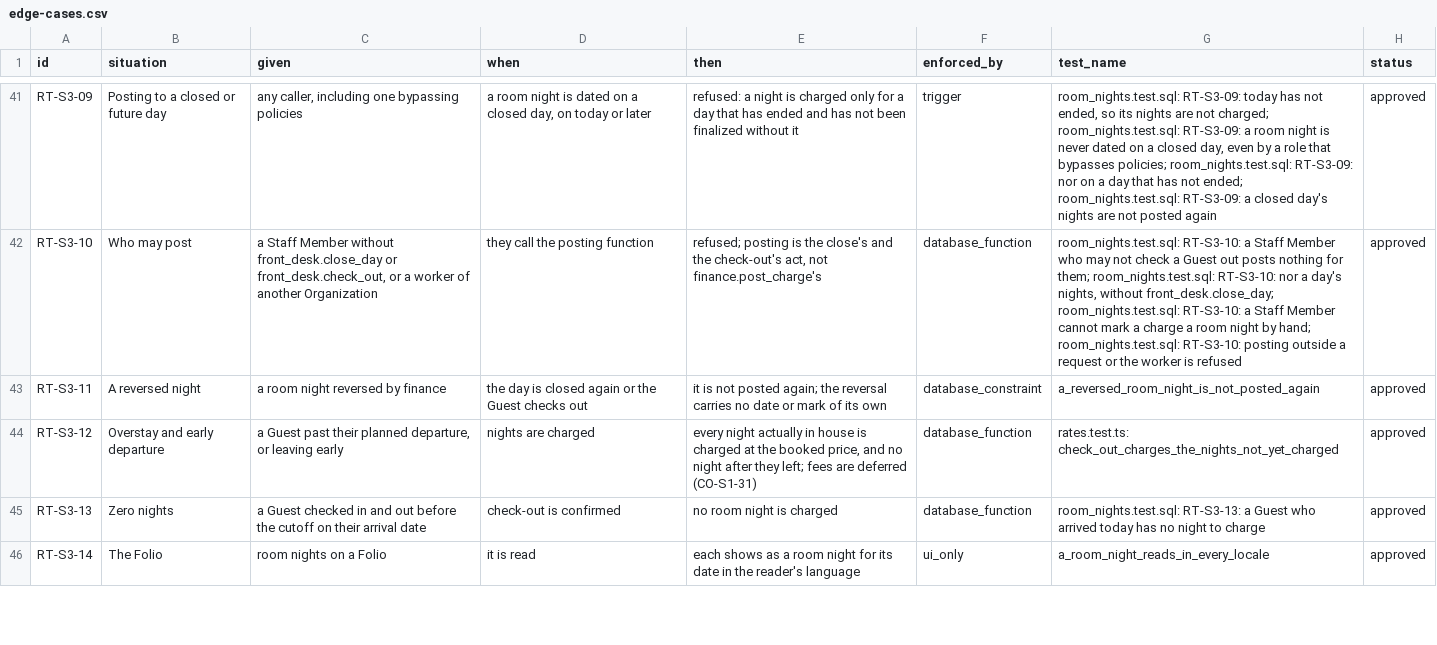
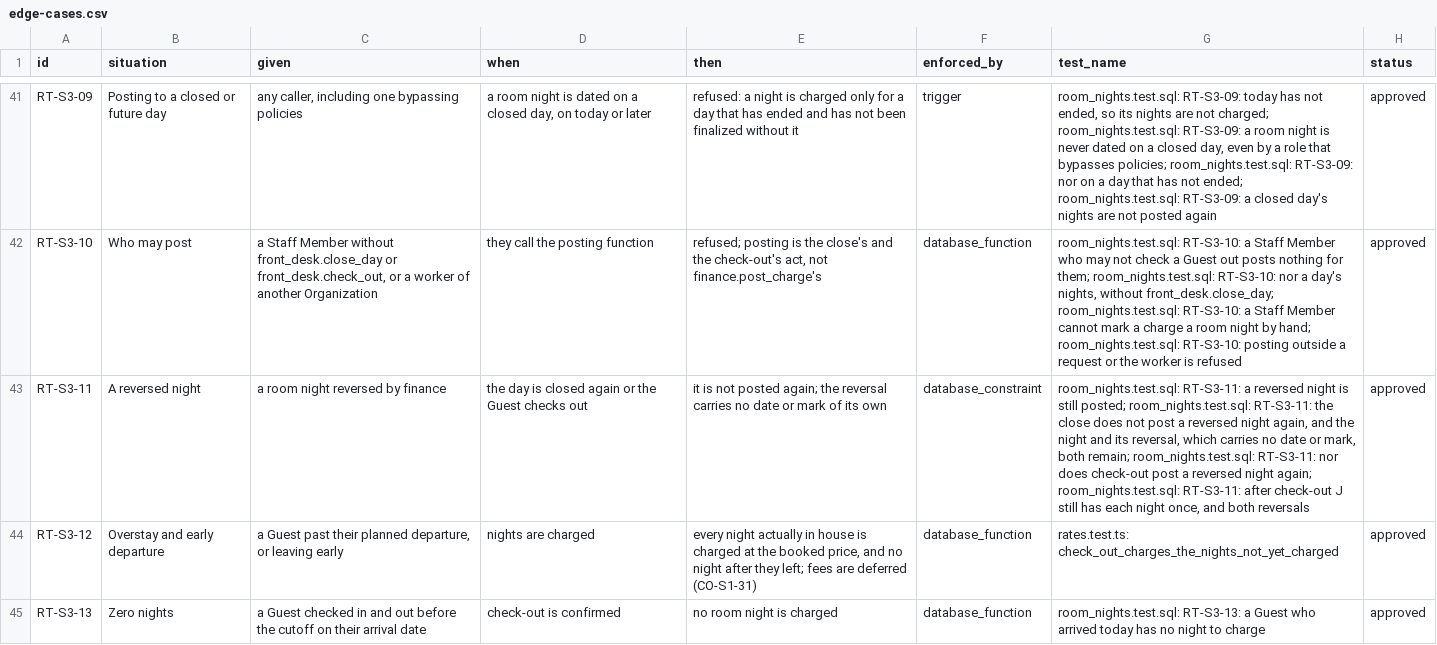
Before and after one commit to prizic/ranza, a CSV file: docs/features/rates/edge-cases.csv, drawn as a sheet; only a part is shown, gaps mark what is left out; the shorter side is filled out with more unchanged rows; the diff covers the shown part only; the diff names each change by its address in the sheet, - before the commit and + after, or states it on an @@ line.

Commit message:
test: the four rows whose tests proved less than they claim
RT-S3-11 reverses a night that was actually posted and shows neither the
close nor check-out posts it again; RT-S3-17 shows no line is written where
billing is off; RB-S3-08 shows an unblocked Unit is bookable again; FO-S9-01
renders Finance's empty state for a viewer it is on nowhere. Each seen red.

```diff
--- a/docs/features/rates/edge-cases.csv
+++ b/docs/features/rates/edge-cases.csv
-G43 (test_name): a_reversed_room_night_is_not_posted_again
+G43 (test_name): room_nights.test.sql: RT-S3-11: a reversed night is still posted; room_nights.test.sql: RT-S3-11: the close does not post a reversed night again, and the night and its reversal, which carries no date or mark, both remain; room_nights.test.sql: RT-S3-11: nor does check-out post a reversed night again; room_nights.test.sql: RT-S3-11: after check-out J still has each night once, and both reversals
```
Also changed, not shown: 1 edited cell elsewhere in this file, docs/features/folios/edge-cases.csv, docs/features/rooms-and-beds/edge-cases.csv, 6 other files.
